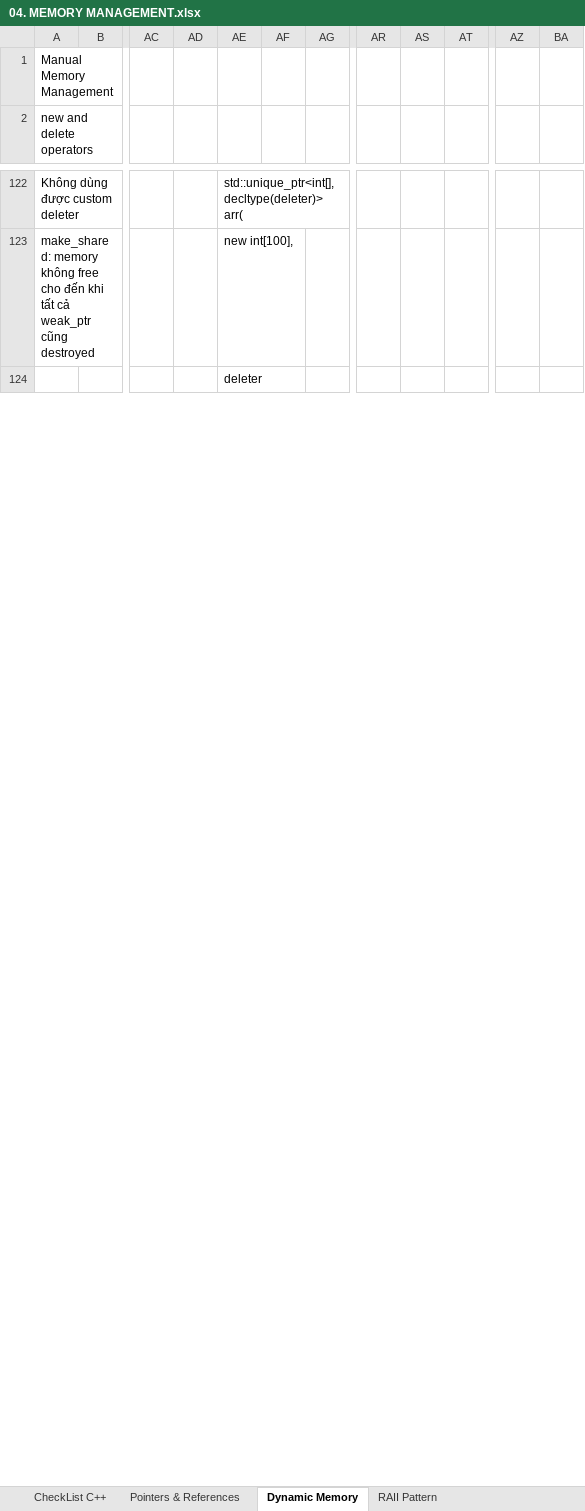
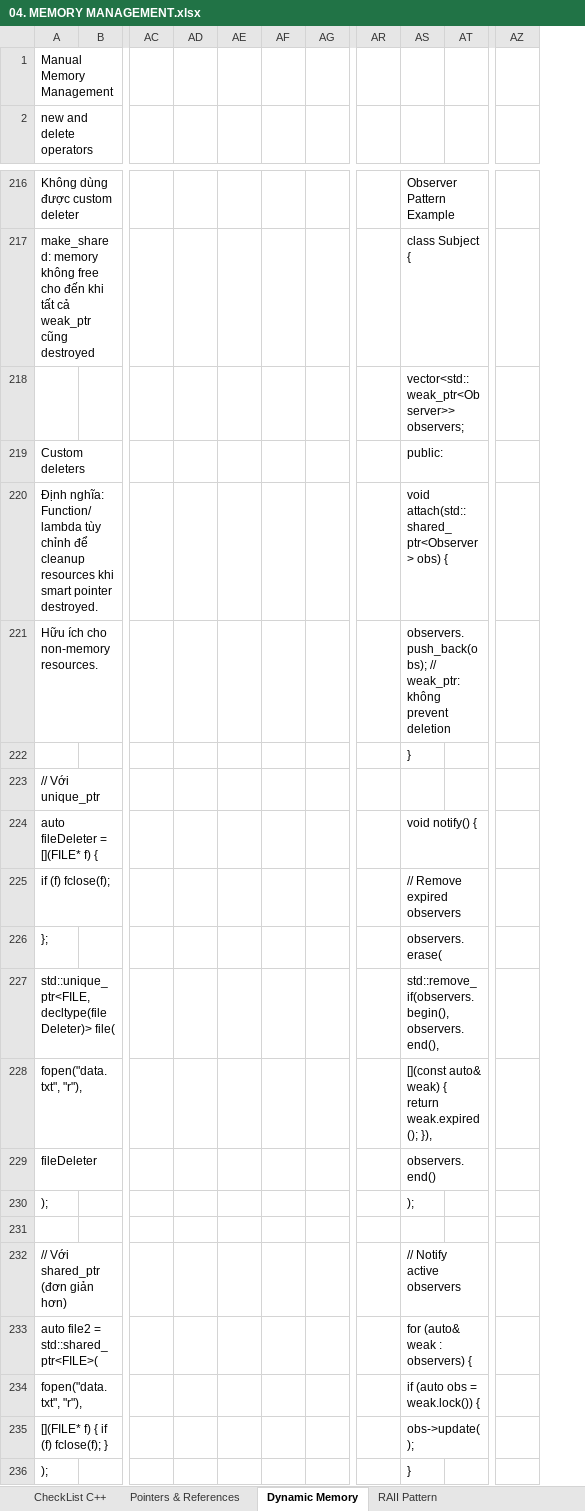
Before and after one commit to liemvu12/Programming-Techniques, an Excel workbook: Cplusplus/04. MEMORY MANAGEMENT.xlsx, sheet Dynamic Memory, drawn as a sheet; only a part is shown, gaps mark what is left out; values as stored, in another font and other column widths than the file's, no cell formats; removed rows and columns are numbered as before the commit, all else as after; rows hold the shown columns only; the diff covers the shown part only; the diff names each change by its address in the sheet, - before the commit and + after, or states it on an @@ line.

```diff
--- a/Cplusplus/04. MEMORY MANAGEMENT.xlsx (sheet Dynamic Memory)
+++ b/Cplusplus/04. MEMORY MANAGEMENT.xlsx (sheet Dynamic Memory)
-column AE, rows 122-124: std::unique_ptr<int[], decltype(deleter)> arr( | new int[100], | deleter
+column AE, empty
-column AS, empty
+column AS, rows 216-218: Observer Pattern Example | class Subject { | vector<std::weak_ptr<Observer>> observers;
-column BA, empty
+row 219: Custom deleters |  |  |  |  |  |  |  | public:
+row 220: Định nghĩa: Function/lambda tùy chỉnh để cleanup resources khi smart pointer destroyed. |  |  |  |  |  |  |  | void attach(std::shared_ptr<Observer> obs) {
+row 221: Hữu ích cho non-memory resources. |  |  |  |  |  |  |  | observers.push_back(obs); // weak_ptr: không prevent deletion
+row 222:  |  |  |  |  |  |  |  | }
+row 223: // Với unique_ptr
+row 224: auto fileDeleter = [](FILE* f) { |  |  |  |  |  |  |  | void notify() {
+row 225: if (f) fclose(f); |  |  |  |  |  |  |  | // Remove expired observers
+row 226: }; |  |  |  |  |  |  |  | observers.erase(
+row 227: std::unique_ptr<FILE, decltype(fileDeleter)> file( |  |  |  |  |  |  |  | std::remove_if(observers.begin(), observers.end(),
+row 228: fopen("data.txt", "r"), |  |  |  |  |  |  |  | [](const auto& weak) { return weak.expired(); }),
+row 229: fileDeleter |  |  |  |  |  |  |  | observers.end()
+row 230: ); |  |  |  |  |  |  |  | );
+row 231: (empty)
+row 232: // Với shared_ptr (đơn giản hơn) |  |  |  |  |  |  |  | // Notify active observers
+row 233: auto file2 = std::shared_ptr<FILE>( |  |  |  |  |  |  |  | for (auto& weak : observers) {
+row 234: fopen("data.txt", "r"), |  |  |  |  |  |  |  | if (auto obs = weak.lock()) {
+row 235: [](FILE* f) { if (f) fclose(f); } |  |  |  |  |  |  |  | obs->update();
+row 236: ); |  |  |  |  |  |  |  | }
```
Also changed, not shown: 167 added rows, 25 removed rows and 10 edited cells elsewhere in this sheet, sheet RAII Pattern, cell formats, Cplusplus/05. ADVANCED C++ FEATURES.xlsx, 1 other file.
